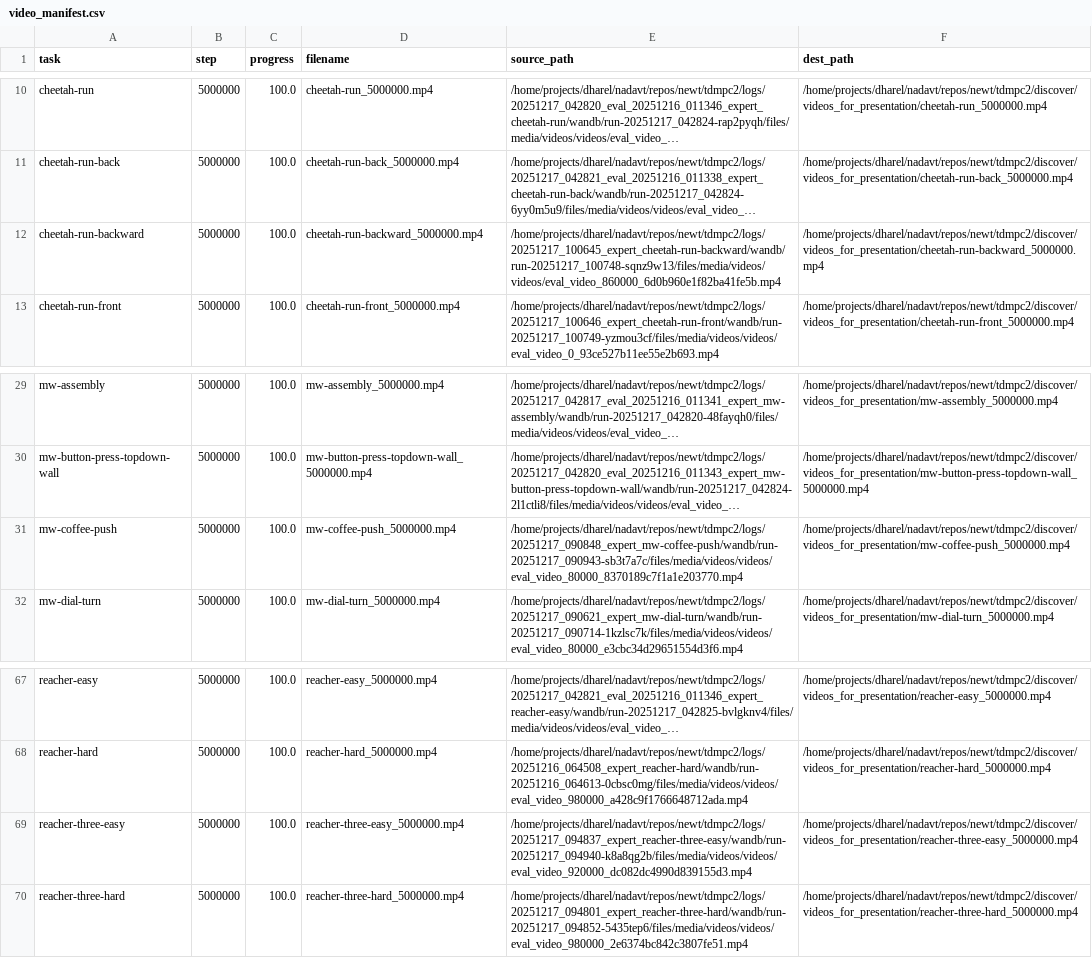
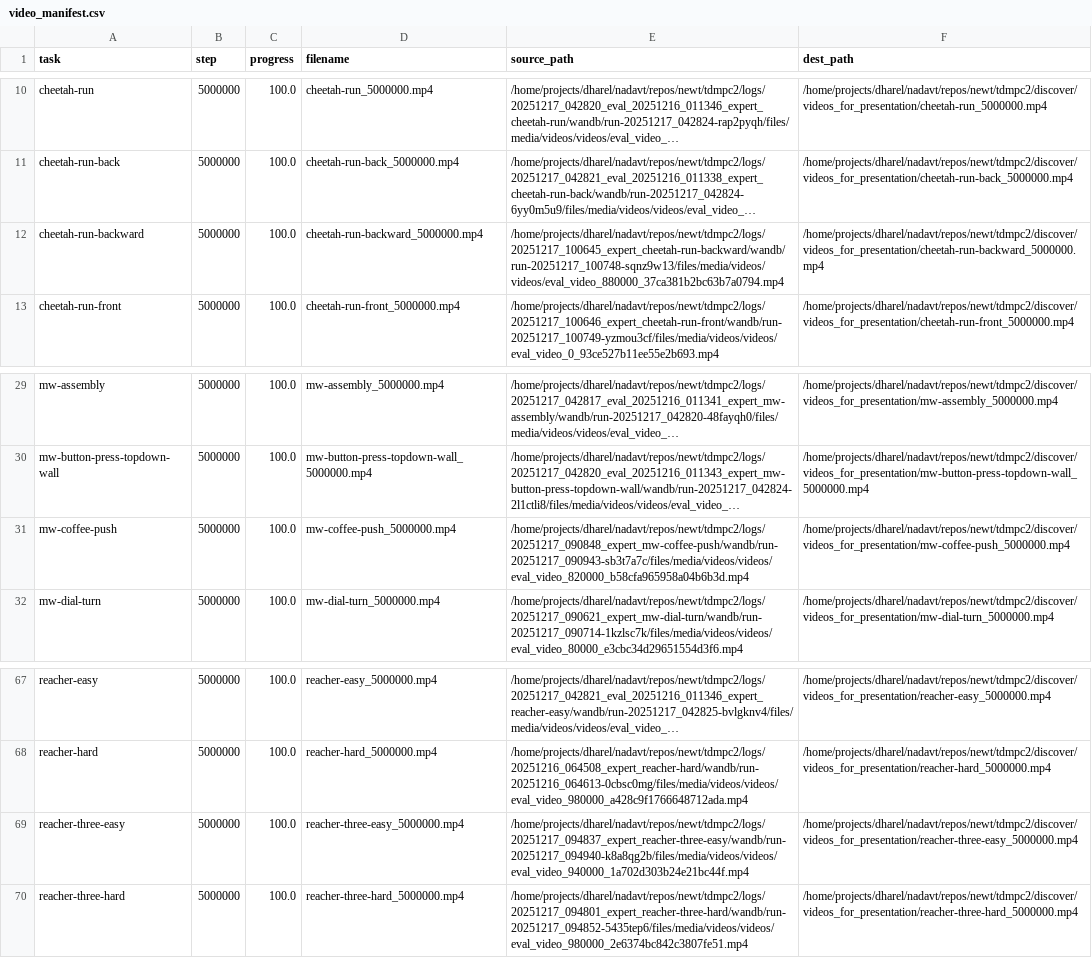
Before and after one commit to keyboardAnt/newt, a CSV file: tdmpc2/discover/videos_for_presentation/video_manifest.csv, drawn as a sheet; only a part is shown, gaps mark what is left out; long unchanged cells end in …; the diff names each change by its address in the sheet, - before the commit and + after, or states it on an @@ line.

Commit message:
Update browse_runs notebook and video presentation files for evaluation consistency
- Set execution counts to null and updated specific counts in the browse_runs notebook for clarity.
- Replaced outdated video paths in multiple presentation files with new paths reflecting the latest evaluation runs.
- Updated the video manifest to ensure accurate tracking of available videos and their corresponding paths.

```diff
--- a/tdmpc2/discover/videos_for_presentation/video_manifest.csv
+++ b/tdmpc2/discover/videos_for_presentation/video_manifest.csv
-E12 (source_path): /home/projects/dharel/nadavt/repos/newt/tdmpc2/logs/20251217_100645_expert_cheetah-run-backward/wandb/run-20251217_100748-sqnz9w13/files/media/videos/videos/eval_video_860000_6d0b960e1f82ba41fe5b.mp4
+E12 (source_path): /home/projects/dharel/nadavt/repos/newt/tdmpc2/logs/20251217_100645_expert_cheetah-run-backward/wandb/run-20251217_100748-sqnz9w13/files/media/videos/videos/eval_video_880000_37ca381b2bc63b7a0794.mp4
-E31 (source_path): /home/projects/dharel/nadavt/repos/newt/tdmpc2/logs/20251217_090848_expert_mw-coffee-push/wandb/run-20251217_090943-sb3t7a7c/files/media/videos/videos/eval_video_80000_8370189c7f1a1e203770.mp4
+E31 (source_path): /home/projects/dharel/nadavt/repos/newt/tdmpc2/logs/20251217_090848_expert_mw-coffee-push/wandb/run-20251217_090943-sb3t7a7c/files/media/videos/videos/eval_video_820000_b58cfa965958a04b6b3d.mp4
-E69 (source_path): /home/projects/dharel/nadavt/repos/newt/tdmpc2/logs/20251217_094837_expert_reacher-three-easy/wandb/run-20251217_094940-k8a8qg2b/files/media/videos/videos/eval_video_920000_dc082dc4990d839155d3.mp4
+E69 (source_path): /home/projects/dharel/nadavt/repos/newt/tdmpc2/logs/20251217_094837_expert_reacher-three-easy/wandb/run-20251217_094940-k8a8qg2b/files/media/videos/videos/eval_video_940000_1a702d303b24e21bc44f.mp4
```
Also changed, not shown: 4 other files.
